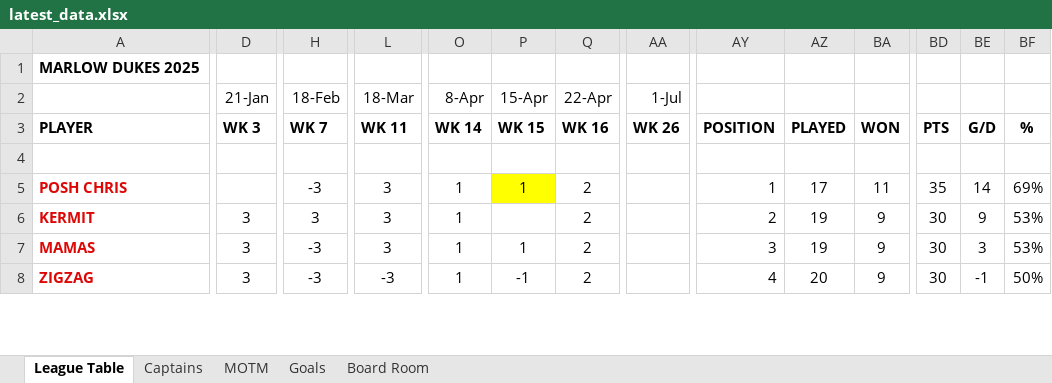
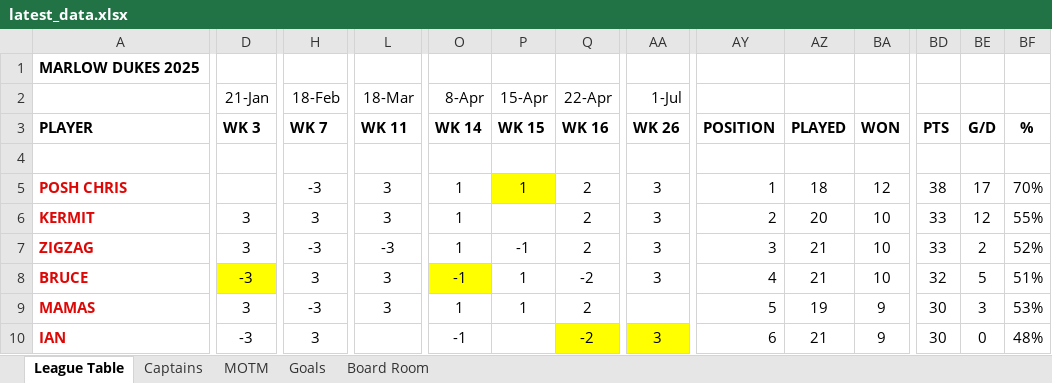
Before and after one commit to stateside2/marlow-dukes, an Excel workbook: data/latest_data.xlsx, sheet League Table, drawn as a sheet; only a part is shown, gaps mark what is left out; values as stored, in another font and other column widths than the file's, no borders; charts and pictures not drawn; addresses are those after the commit; rows hold the shown columns only; the diff covers the shown part only; the diff names each change by its address in the sheet, - before the commit and + after, or states it on an @@ line.

```diff
--- a/data/latest_data.xlsx (sheet League Table)
+++ b/data/latest_data.xlsx (sheet League Table)
-AA5:AA6 (1-Jul): (empty)
+AA5:AA6 (1-Jul): 3
-AZ5: 17
+AZ5: 18
-BA5: 11
+BA5: 12
-BD5: 35
+BD5: 38
-BE5: 14
+BE5: 17
-BF5: 69%
+BF5: 70%
-AZ6: 19
+AZ6: 20
-BA6: 9
+BA6: 10
-BD6: 30
+BD6: 33
-BE6: 9
+BE6: 12
-BF6: 53%
+BF6: 55%
+row 7: ZIGZAG | 3 | -3 | -3 | 1 | -1 | 2 | 3 | 3 | 21 | 10 | 33 | 2 | 52%
+row 8: BRUCE | -3 | 3 | 3 | -1 | 1 | -2 | 3 | 4 | 21 | 10 | 32 | 5 | 51%
-AY9: 3
+AY9: 5
-A10: ZIGZAG
+A10: IAN
-D10 (21-Jan): 3
+D10 (21-Jan): -3
-H10 (18-Feb): -3
+H10 (18-Feb): 3
-L10 (18-Mar): -3
+L10 (18-Mar): (empty)
-O10 (8-Apr): 1
+O10 (8-Apr): -1
-P10 (15-Apr): -1
+P10 (15-Apr): (empty)
-Q10 (22-Apr): 2
+Q10 (22-Apr): -2
-Q10 fill: none
+Q10 fill: #FFFF00
-AA10 (1-Jul): (empty)
+AA10 (1-Jul): 3
-AA10 fill: none
+AA10 fill: #FFFF00
-AY10: 4
+AY10: 6
-AZ10: 20
+AZ10: 21
-BE10: -1
+BE10: 0
-BF10: 50%
+BF10: 48%
```
Also changed, not shown: 5 added rows, 7 removed rows, 1 moved row, 66 edited cells and cell formats elsewhere in this sheet, sheet MOTM, sheet Board Room, sheet Goals, sheet Captains, formulas that keep their value, hidden cells, data/latest_data_prev.xlsx, 2 other files.
